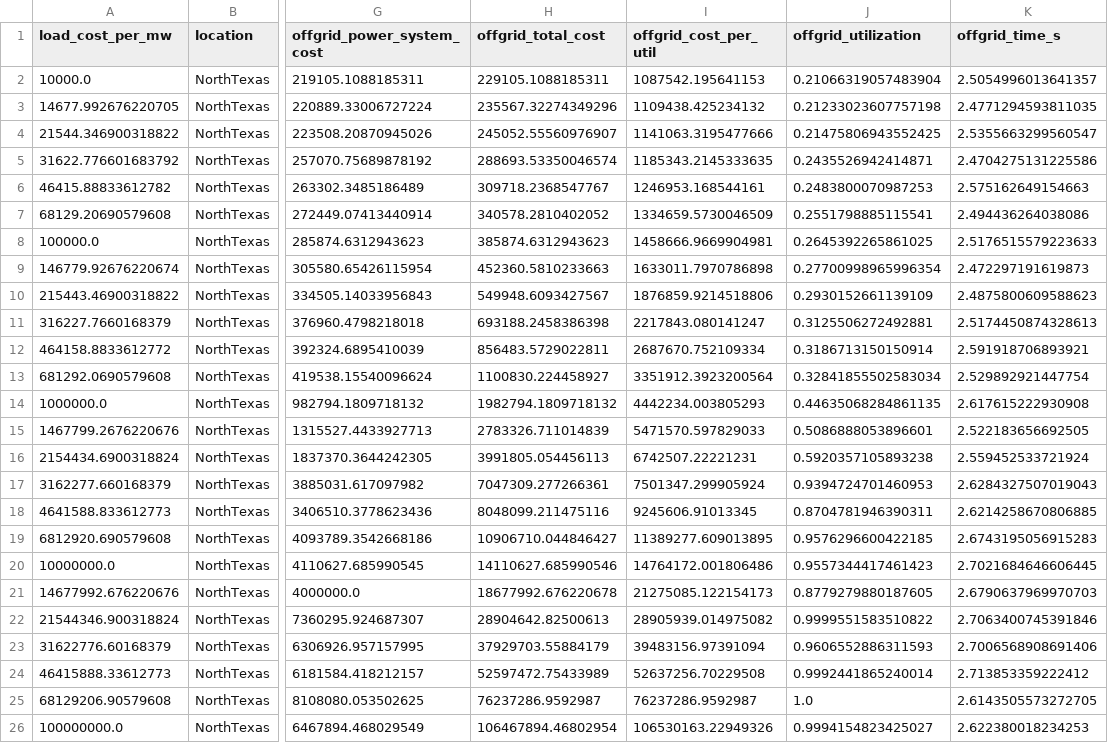
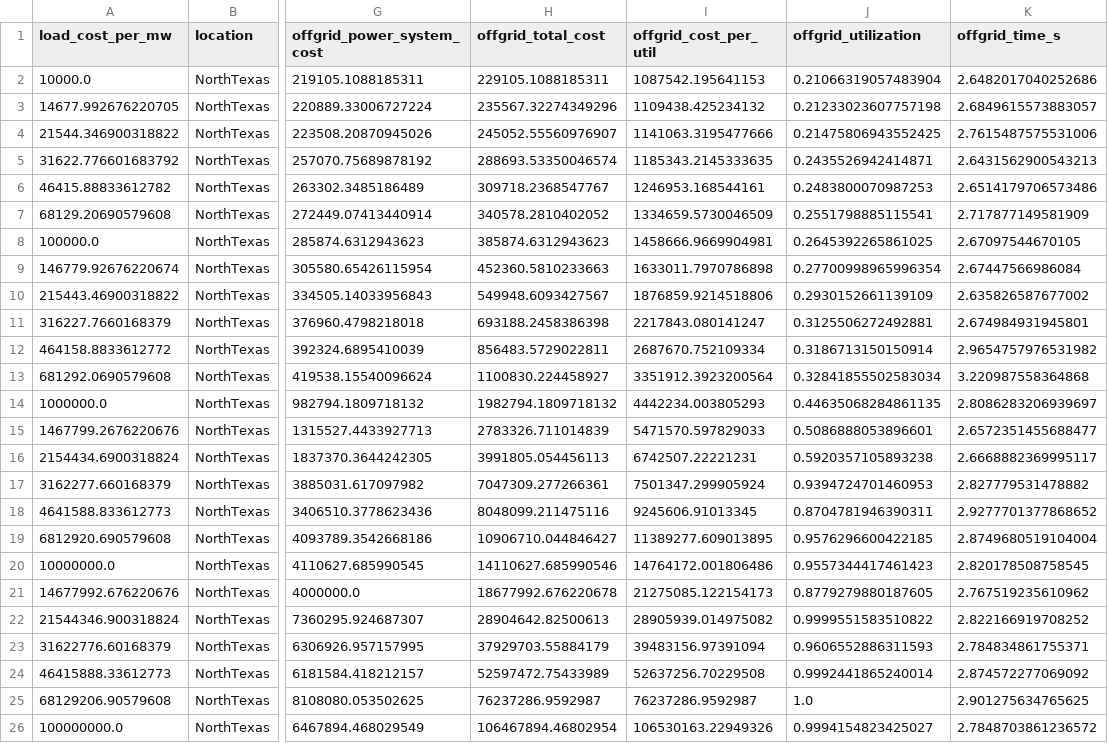
Before and after one commit to Utiligize/solar-storage-optimizer, a CSV file: data/texas_results.csv, drawn as a sheet; only a part is shown, gaps mark what is left out; the diff names each change by its address in the sheet, - before the commit and + after, or states it on an @@ line.

```diff
--- a/data/texas_results.csv
+++ b/data/texas_results.csv
-K2 (offgrid_time_s): 2.5054996013641357
+K2 (offgrid_time_s): 2.6482017040252686
-K3 (offgrid_time_s): 2.4771294593811035
+K3 (offgrid_time_s): 2.6849615573883057
-K4 (offgrid_time_s): 2.5355663299560547
+K4 (offgrid_time_s): 2.7615487575531006
-K5 (offgrid_time_s): 2.4704275131225586
+K5 (offgrid_time_s): 2.6431562900543213
-K6 (offgrid_time_s): 2.575162649154663
+K6 (offgrid_time_s): 2.6514179706573486
-K7 (offgrid_time_s): 2.494436264038086
+K7 (offgrid_time_s): 2.717877149581909
-K8 (offgrid_time_s): 2.5176515579223633
+K8 (offgrid_time_s): 2.67097544670105
-K9 (offgrid_time_s): 2.472297191619873
+K9 (offgrid_time_s): 2.67447566986084
-K10 (offgrid_time_s): 2.4875800609588623
+K10 (offgrid_time_s): 2.635826587677002
-K11 (offgrid_time_s): 2.5174450874328613
+K11 (offgrid_time_s): 2.674984931945801
-K12 (offgrid_time_s): 2.591918706893921
+K12 (offgrid_time_s): 2.9654757976531982
-K13 (offgrid_time_s): 2.529892921447754
+K13 (offgrid_time_s): 3.220987558364868
-K14 (offgrid_time_s): 2.617615222930908
+K14 (offgrid_time_s): 2.8086283206939697
-K15 (offgrid_time_s): 2.522183656692505
+K15 (offgrid_time_s): 2.6572351455688477
-K16 (offgrid_time_s): 2.559452533721924
+K16 (offgrid_time_s): 2.6668882369995117
-K17 (offgrid_time_s): 2.6284327507019043
+K17 (offgrid_time_s): 2.827779531478882
-K18 (offgrid_time_s): 2.6214258670806885
+K18 (offgrid_time_s): 2.9277701377868652
-K19 (offgrid_time_s): 2.6743195056915283
+K19 (offgrid_time_s): 2.8749680519104004
-K20 (offgrid_time_s): 2.7021684646606445
+K20 (offgrid_time_s): 2.820178508758545
-K21 (offgrid_time_s): 2.6790637969970703
+K21 (offgrid_time_s): 2.767519235610962
-K22 (offgrid_time_s): 2.7063400745391846
+K22 (offgrid_time_s): 2.822166919708252
-K23 (offgrid_time_s): 2.7006568908691406
+K23 (offgrid_time_s): 2.784834861755371
-K24 (offgrid_time_s): 2.713853359222412
+K24 (offgrid_time_s): 2.874572277069092
-K25 (offgrid_time_s): 2.6143505573272705
+K25 (offgrid_time_s): 2.901275634765625
-K26 (offgrid_time_s): 2.622380018234253
+K26 (offgrid_time_s): 2.7848703861236572
```
Also changed, not shown: data/denmark_results.csv, 11 other files.
